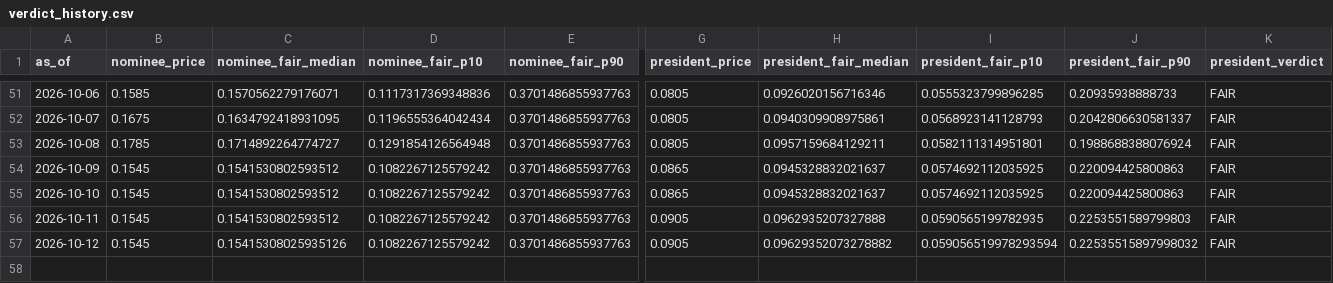
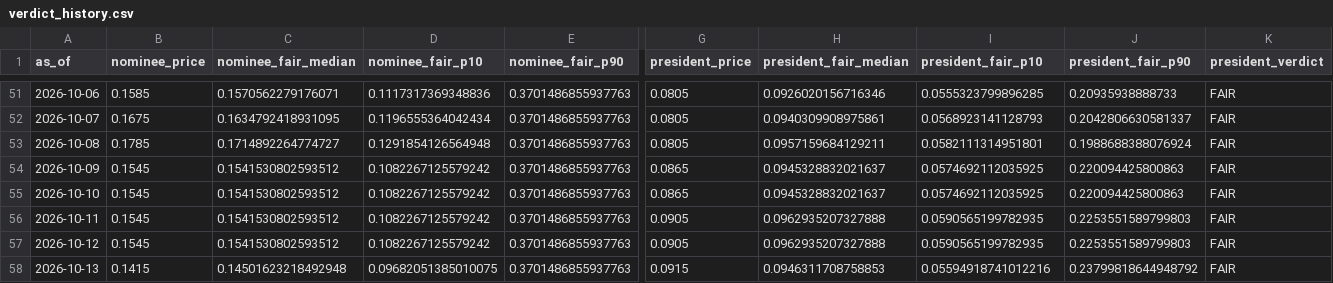
Before and after one commit to SebastianChaves210/newsom-2028-valuation, a CSV file: data/processed/verdict_history.csv, drawn as a sheet; only a part is shown, gaps mark what is left out; rows hold the shown columns only; the diff names each change by its address in the sheet, - before the commit and + after, or states it on an @@ line.

```diff
--- a/data/processed/verdict_history.csv
+++ b/data/processed/verdict_history.csv
-C57 (nominee_fair_median): 0.15415308025935126
+C57 (nominee_fair_median): 0.1541530802593512
-H57 (president_fair_median): 0.09629352073278882
+H57 (president_fair_median): 0.0962935207327888
-I57 (president_fair_p10): 0.059056519978293594
+I57 (president_fair_p10): 0.0590565199782935
-J57 (president_fair_p90): 0.22535515897998032
+J57 (president_fair_p90): 0.2253551589799803
+row 58: 2026-10-13 | 0.1415 | 0.14501623218492948 | 0.09682051385010075 | 0.3701486855937763 | 0.0915 | 0.0946311708758853 | 0.05594918741012216 | 0.23799818644948792 | FAIR
```
Also changed, not shown: data/processed/gdelt.csv, data/processed/price_history.csv, 10 other files.
